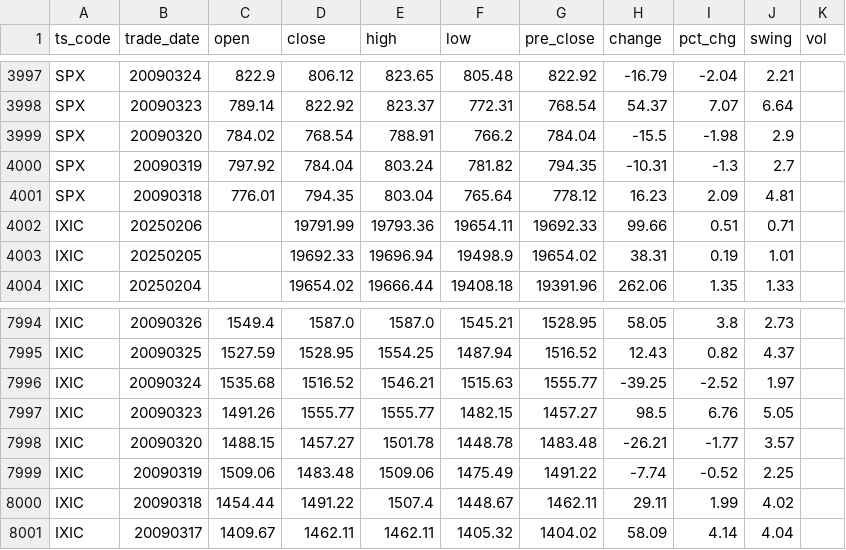
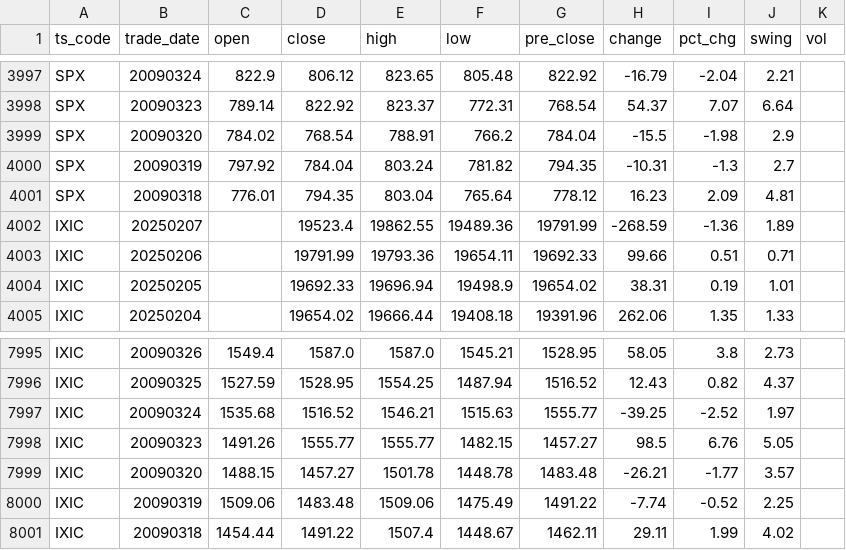
Before and after one commit to AFAN-LIFE/macropage, a CSV file: data/global_index.csv, drawn as a sheet; only a part is shown, gaps mark what is left out; removed rows and columns are numbered as before the commit, all else as after; the diff names each change by its address in the sheet, - before the commit and + after, or states it on an @@ line.

Commit message:
daily update tushare data

```diff
--- a/data/global_index.csv
+++ b/data/global_index.csv
+row 4002: IXIC | 20250207 |  | 19523.4 | 19862.55 | 19489.36 | 19791.99 | -268.59 | -1.36 | 1.89
-row 8001: IXIC | 20090317 | 1409.67 | 1462.11 | 1462.11 | 1405.32 | 1404.02 | 58.09 | 4.14 | 4.04
```
